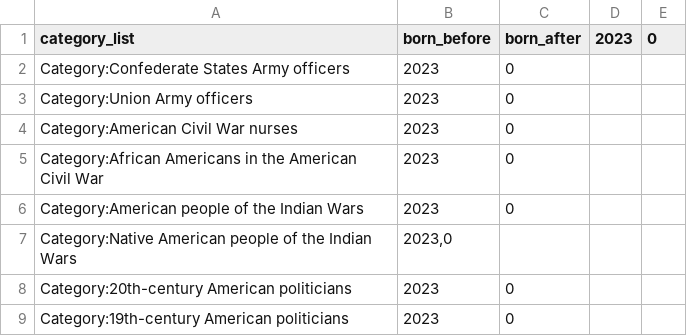
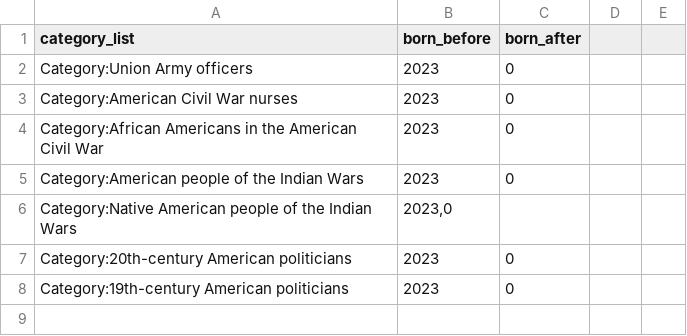
Before and after one commit to madesai22/generate-text, a CSV file: make_categories.csv, drawn as a sheet.

```diff
--- a/make_categories.csv
+++ b/make_categories.csv
@@ -1,3 +1,2 @@
-category_list;born_before;born_after;2023;0
-Category:Confederate States Army officers;2023;0
+category_list;born_before;born_after
 Category:Union Army officers;2023;0
```
Also changed, not shown: 5 other files.
